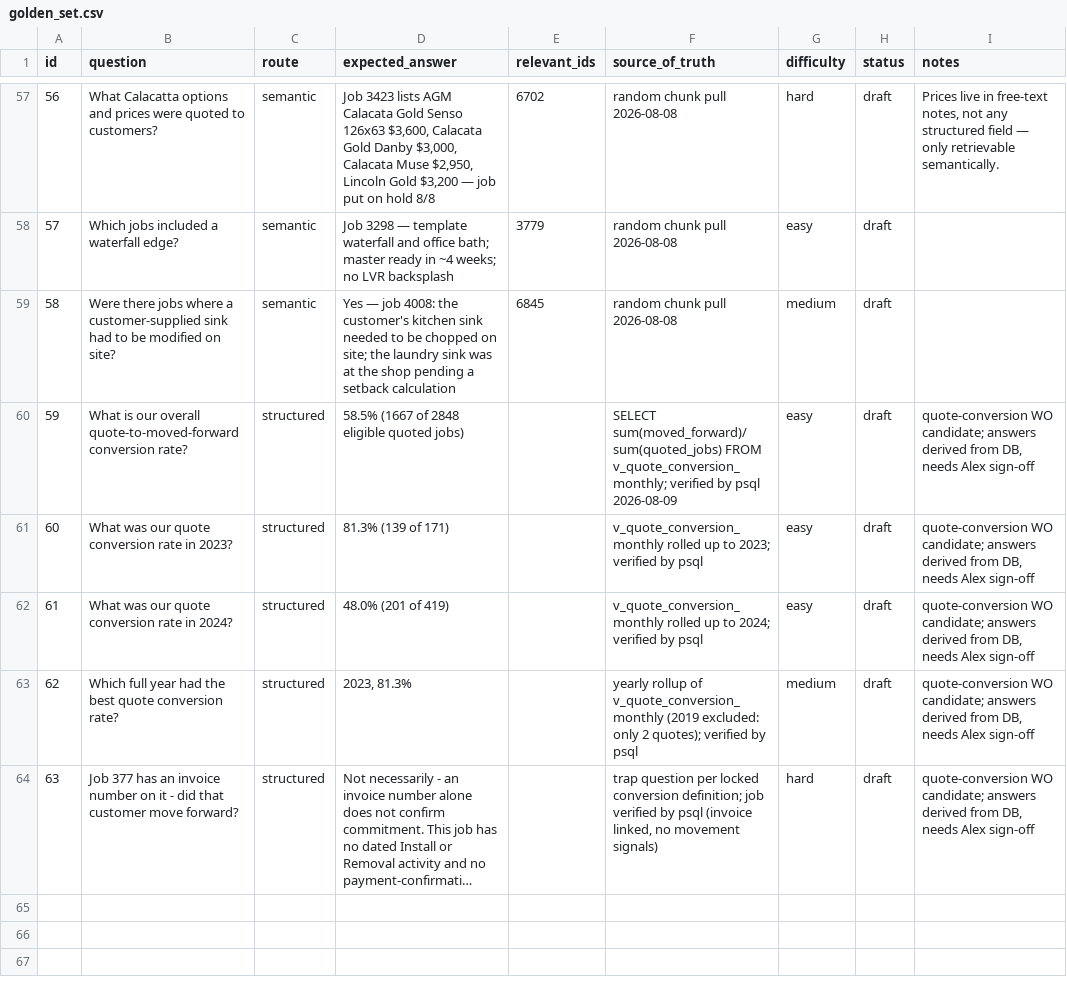
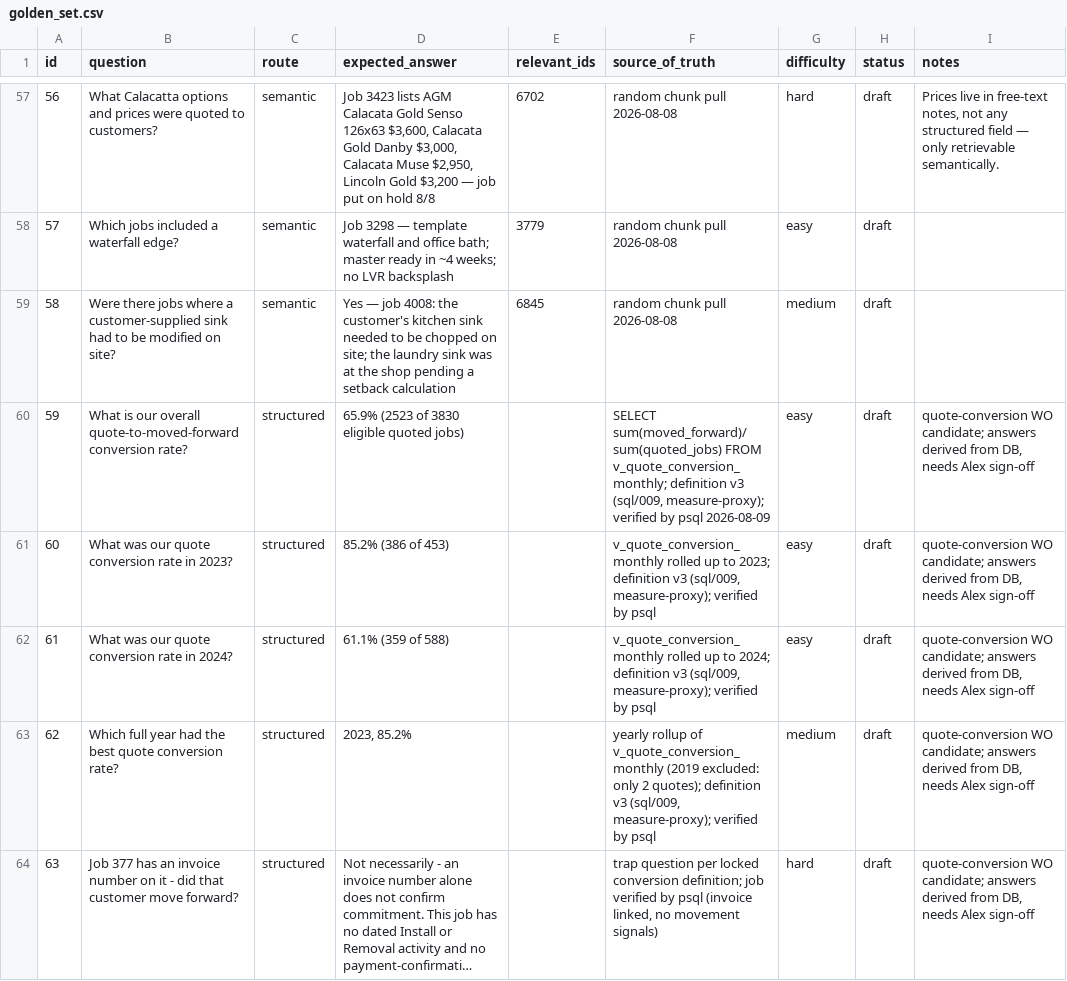
Before and after one commit to SanyaBoroda4/emg-rag-public, a CSV file: evals/golden_set.csv, drawn as a sheet; only a part is shown, gaps mark what is left out; long unchanged cells end in …; the diff names each change by its address in the sheet, - before the commit and + after, or states it on an @@ line.

```diff
--- a/evals/golden_set.csv
+++ b/evals/golden_set.csv
-D60 (expected_answer): 58.5% (1667 of 2848 eligible quoted jobs)
+D60 (expected_answer): 65.9% (2523 of 3830 eligible quoted jobs)
-F60 (source_of_truth): …FROM v_quote_conversion_monthly; verified by…
+F60 (source_of_truth): …FROM v_quote_conversion_monthly; definition v3 (sql/009, measure-proxy); verified by…
-D61 (expected_answer): 81.3% (139 of 171)
+D61 (expected_answer): 85.2% (386 of 453)
-F61 (source_of_truth): …to 2023; verified by…
+F61 (source_of_truth): …to 2023; definition v3 (sql/009, measure-proxy); verified by…
-D62 (expected_answer): 48.0% (201 of 419)
+D62 (expected_answer): 61.1% (359 of 588)
-F62 (source_of_truth): …to 2024; verified by…
+F62 (source_of_truth): …to 2024; definition v3 (sql/009, measure-proxy); verified by…
-D63 (expected_answer): 2023, 81.3%
+D63 (expected_answer): 2023, 85.2%
-F63 (source_of_truth): …2 quotes); verified by…
+F63 (source_of_truth): …2 quotes); definition v3 (sql/009, measure-proxy); verified by…
```
Also changed, not shown: 1 other file.
